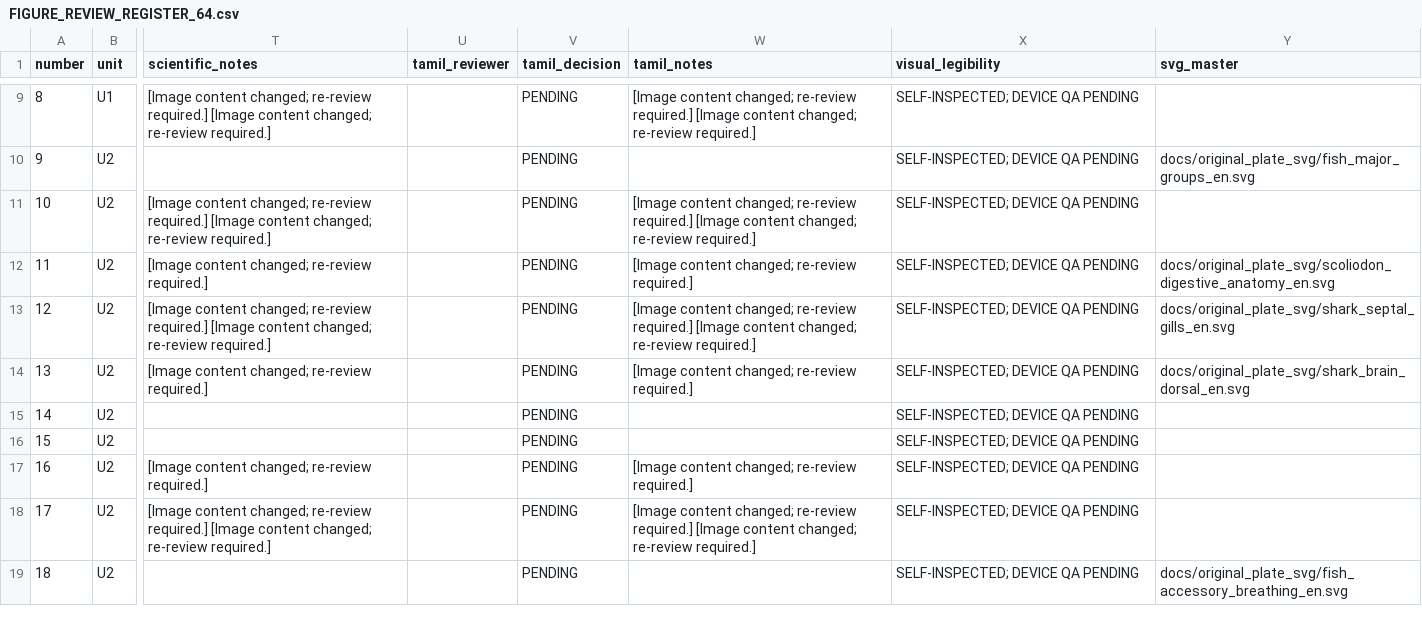
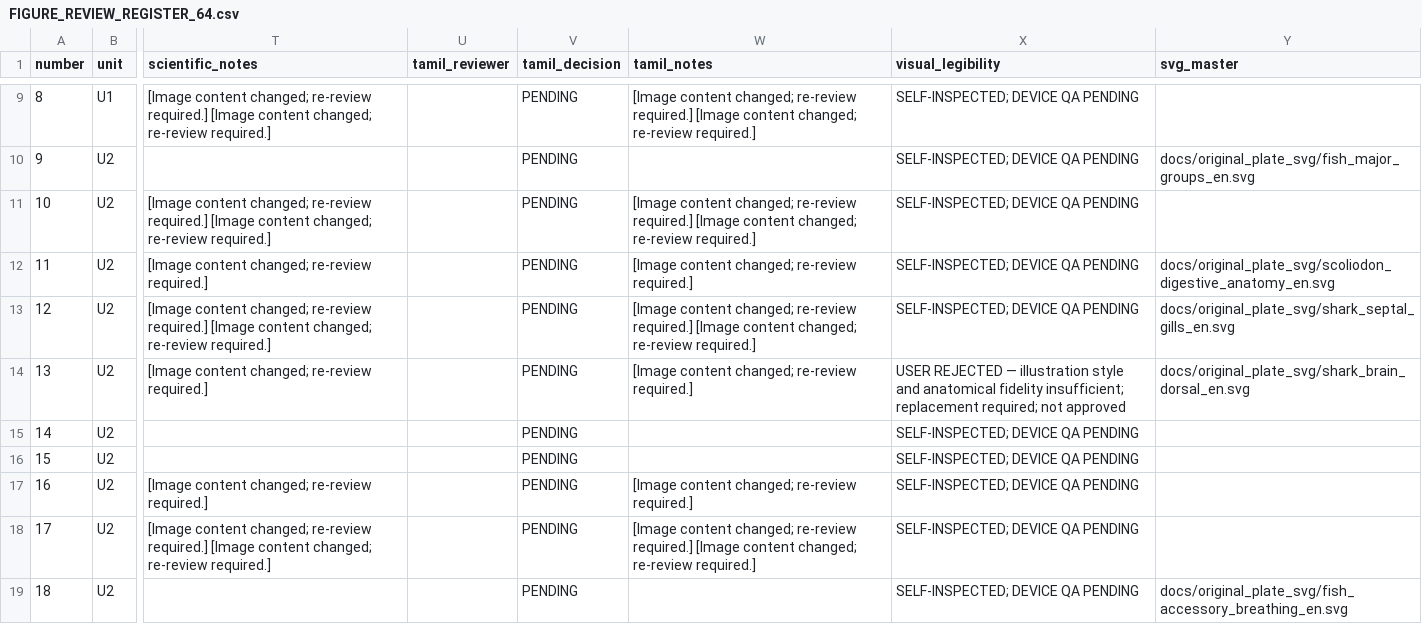
Before and after one commit to rameshgascngl-create/Chordata, a CSV file: docs/FIGURE_REVIEW_REGISTER_64.csv, drawn as a sheet; only a part is shown, gaps mark what is left out; the diff names each change by its address in the sheet, - before the commit and + after, or states it on an @@ line.

Commit message:
review: record image rejection in the 64-figure sign-off sheet without inventing scientific approval

```diff
--- a/docs/FIGURE_REVIEW_REGISTER_64.csv
+++ b/docs/FIGURE_REVIEW_REGISTER_64.csv
-X14 (visual_legibility): SELF-INSPECTED; DEVICE QA PENDING
+X14 (visual_legibility): USER REJECTED — illustration style and anatomical fidelity insufficient; replacement required; not approved
```
